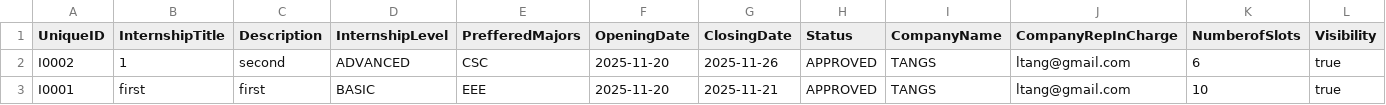
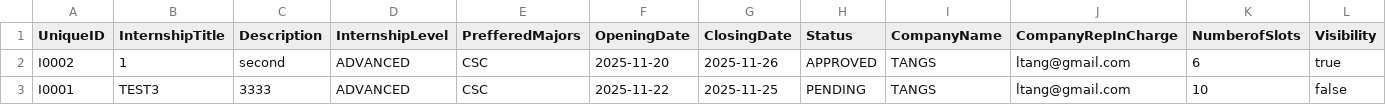
Before and after one commit to ethvr/internship-placement-management-system, a CSV file: IPMS/OtherCSVFolder/internship.csv, drawn as a sheet.

```diff
--- a/IPMS/OtherCSVFolder/internship.csv
+++ b/IPMS/OtherCSVFolder/internship.csv
@@ -2,2 +2,2 @@ UniqueID,InternshipTitle,Description,InternshipLevel,PrefferedMajors,OpeningDate
 I0002,1,second,ADVANCED,CSC,2025-11-20,2025-11-26,APPROVED,TANGS,ltang@gmail.com,6,true
-I0001,first,first,BASIC,EEE,2025-11-20,2025-11-21,APPROVED,TANGS,ltang@gmail.com,10,true
+I0001,TEST3,3333,ADVANCED,CSC,2025-11-22,2025-11-25,PENDING,TANGS,ltang@gmail.com,10,false
```
Also changed, not shown: 8 other files.
